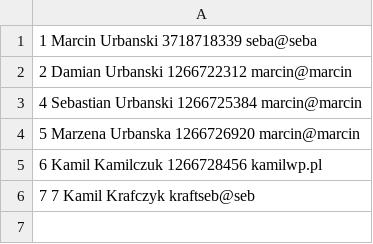
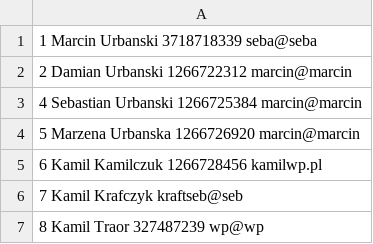
Before and after one commit to Seba-Urbansky/Projekt-Bibliteka, a CSV file: klienci.csv, drawn as a sheet.

Commit message:
hi

```diff
--- a/klienci.csv
+++ b/klienci.csv
@@ -5,2 +5,3 @@
 6 Kamil Kamilczuk 1266728456 kamilwp.pl
-7 7 Kamil Krafczyk kraftseb@seb
+7 Kamil Krafczyk kraftseb@seb
+8 Kamil Traor 327487239 wp@wp
```
